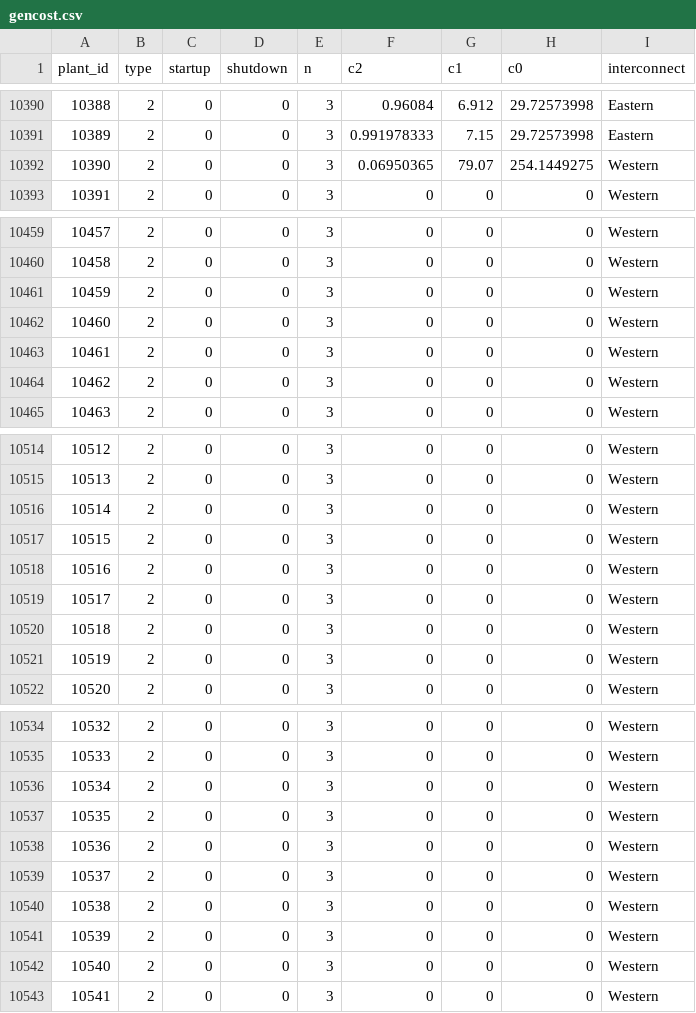
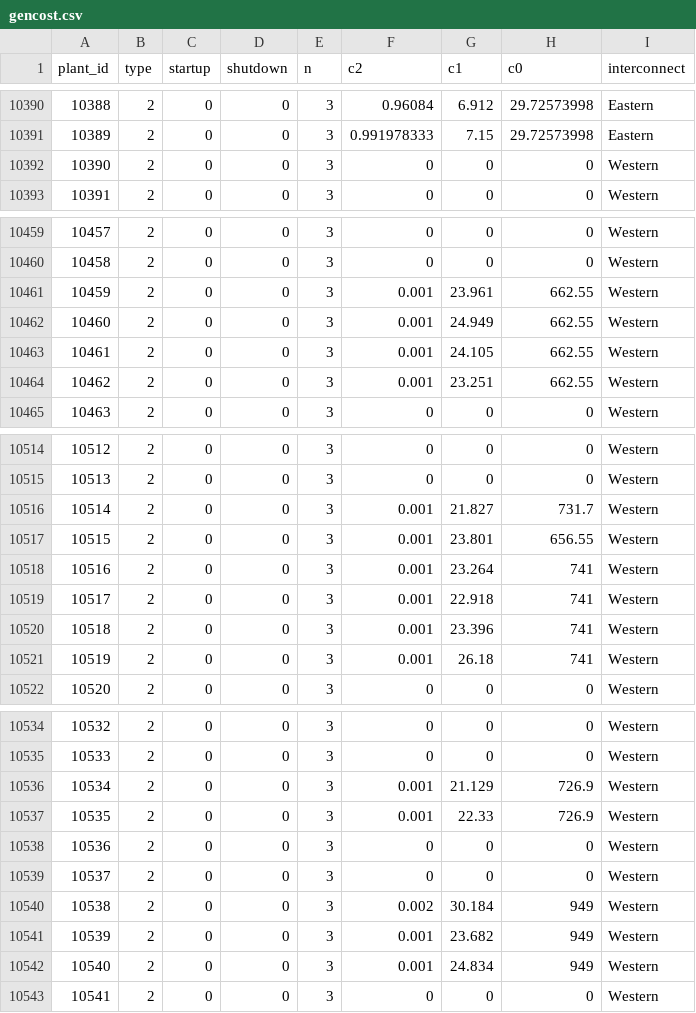
Before and after one commit to Breakthrough-Energy/PowerSimData, a CSV file: powersimdata/input/data/usa_tamu/gencost.csv, drawn as a sheet; only a part is shown, gaps mark what is left out; the diff covers the shown part only.

Commit message:
fix: change unexpected modifications in Western and Texas back (#158)
Change unexpected modifications in gencost.csv for Western in #104 back as before.

```diff
--- a/powersimdata/input/data/usa_tamu/gencost.csv
+++ b/powersimdata/input/data/usa_tamu/gencost.csv
@@ -10391,3 +10391,3 @@ plant_id,type,startup,shutdown,n,c2,c1,c0,interconnect
 10389,2,0,0,3,0.991978333,7.15,29.72573998,Eastern
-10390,2,0,0,3,0.06950365,79.07,254.1449275,Western
+10390,2,0,0,3,0,0,0,Western
 10391,2,0,0,3,0,0,0,Western
@@ -10460,6 +10460,6 @@ plant_id,type,startup,shutdown,n,c2,c1,c0,interconnect
 10458,2,0,0,3,0,0,0,Western
-10459,2,0,0,3,0,0,0,Western
-10460,2,0,0,3,0,0,0,Western
-10461,2,0,0,3,0,0,0,Western
-10462,2,0,0,3,0,0,0,Western
+10459,2,0,0,3,0.001,23.961,662.55,Western
+10460,2,0,0,3,0.001,24.949,662.55,Western
+10461,2,0,0,3,0.001,24.105,662.55,Western
+10462,2,0,0,3,0.001,23.251,662.55,Western
 10463,2,0,0,3,0,0,0,Western
@@ -10515,8 +10515,8 @@ plant_id,type,startup,shutdown,n,c2,c1,c0,interconnect
 10513,2,0,0,3,0,0,0,Western
-10514,2,0,0,3,0,0,0,Western
-10515,2,0,0,3,0,0,0,Western
-10516,2,0,0,3,0,0,0,Western
-10517,2,0,0,3,0,0,0,Western
-10518,2,0,0,3,0,0,0,Western
-10519,2,0,0,3,0,0,0,Western
+10514,2,0,0,3,0.001,21.827,731.7,Western
+10515,2,0,0,3,0.001,23.801,656.55,Western
+10516,2,0,0,3,0.001,23.264,741,Western
+10517,2,0,0,3,0.001,22.918,741,Western
+10518,2,0,0,3,0.001,23.396,741,Western
+10519,2,0,0,3,0.001,26.18,741,Western
 10520,2,0,0,3,0,0,0,Western
@@ -10535,9 +10535,9 @@ plant_id,type,startup,shutdown,n,c2,c1,c0,interconnect
 10533,2,0,0,3,0,0,0,Western
-10534,2,0,0,3,0,0,0,Western
-10535,2,0,0,3,0,0,0,Western
+10534,2,0,0,3,0.001,21.129,726.9,Western
+10535,2,0,0,3,0.001,22.33,726.9,Western
 10536,2,0,0,3,0,0,0,Western
 10537,2,0,0,3,0,0,0,Western
-10538,2,0,0,3,0,0,0,Western
-10539,2,0,0,3,0,0,0,Western
-10540,2,0,0,3,0,0,0,Western
+10538,2,0,0,3,0.002,30.184,949,Western
+10539,2,0,0,3,0.001,23.682,949,Western
+10540,2,0,0,3,0.001,24.834,949,Western
 10541,2,0,0,3,0,0,0,Western
```
Also changed, not shown: 41 edited cells elsewhere in this file.
